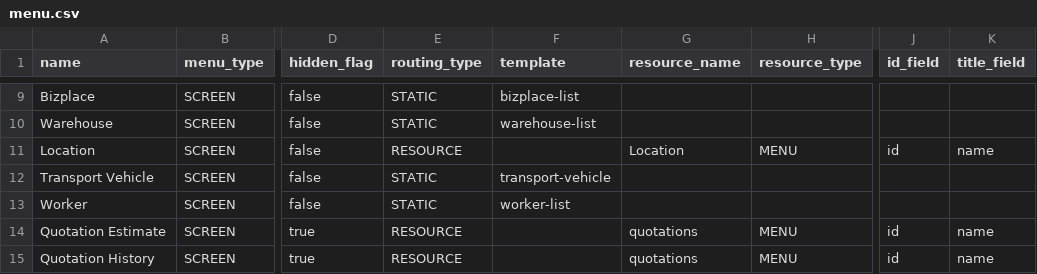
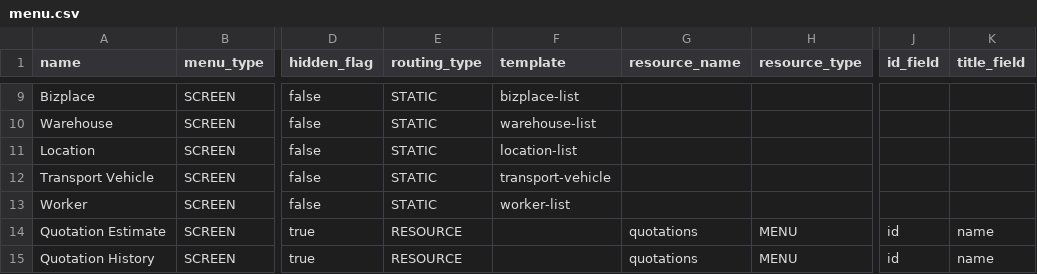
Before and after one commit to things-factory/opa-test, a CSV file: seeds/menu.csv, drawn as a sheet; only a part is shown, gaps mark what is left out; the diff names each change by its address in the sheet, - before the commit and + after, or states it on an @@ line.

Commit message:
Update menu.csv

```diff
--- a/seeds/menu.csv
+++ b/seeds/menu.csv
-E11 (routing_type): RESOURCE
+E11 (routing_type): STATIC
-F11 (template): (empty)
+F11 (template): location-list
-G11 (resource_name): Location
+G11 (resource_name): (empty)
-H11 (resource_type): MENU
+H11 (resource_type): (empty)
-J11 (id_field): id
+J11 (id_field): (empty)
-K11 (title_field): name
+K11 (title_field): (empty)
```
